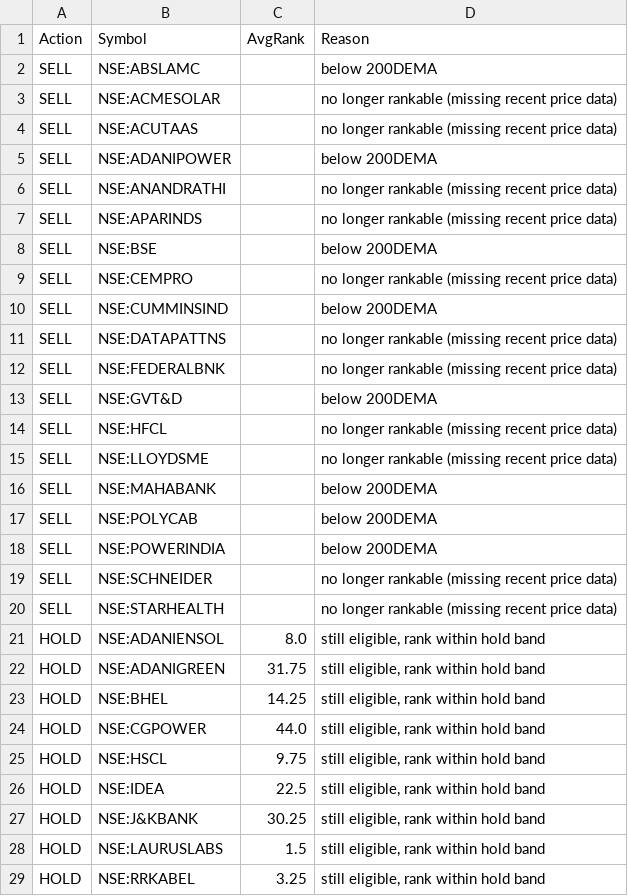
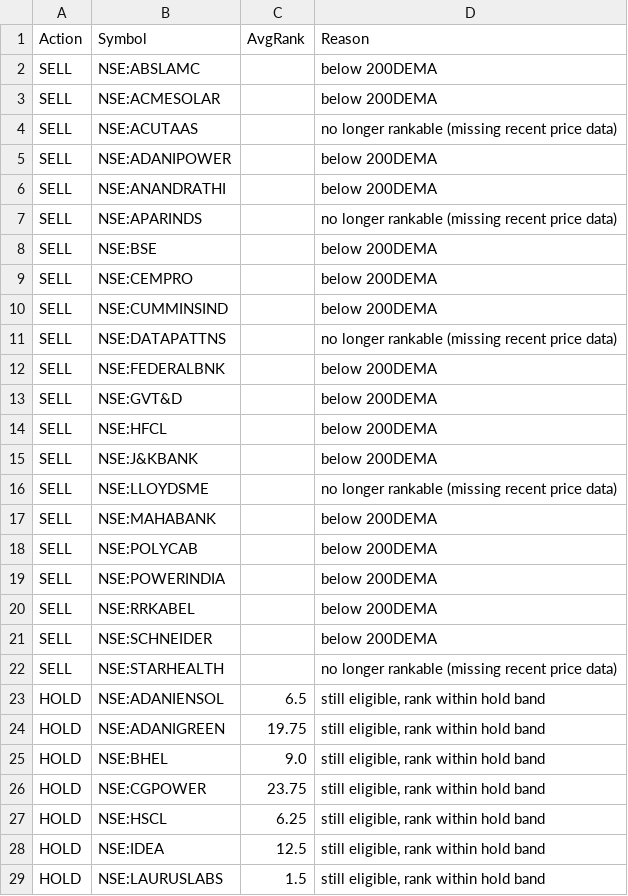
Before and after one commit to amitchoksi7747-debug/momentum-dashboard, a CSV file: data/processed/strategies/S2/latest_rebalance_sheet.csv, drawn as a sheet; only a part is shown; the diff covers the shown part only.

```diff
--- a/data/processed/strategies/S2/latest_rebalance_sheet.csv
+++ b/data/processed/strategies/S2/latest_rebalance_sheet.csv
@@ -2,14 +2,15 @@ Action,Symbol,AvgRank,Reason
 SELL,NSE:ABSLAMC,,below 200DEMA
-SELL,NSE:ACMESOLAR,,no longer rankable (missing recent price data)
+SELL,NSE:ACMESOLAR,,below 200DEMA
 SELL,NSE:ACUTAAS,,no longer rankable (missing recent price data)
 SELL,NSE:ADANIPOWER,,below 200DEMA
-SELL,NSE:ANANDRATHI,,no longer rankable (missing recent price data)
+SELL,NSE:ANANDRATHI,,below 200DEMA
 SELL,NSE:APARINDS,,no longer rankable (missing recent price data)
 SELL,NSE:BSE,,below 200DEMA
-SELL,NSE:CEMPRO,,no longer rankable (missing recent price data)
+SELL,NSE:CEMPRO,,below 200DEMA
 SELL,NSE:CUMMINSIND,,below 200DEMA
 SELL,NSE:DATAPATTNS,,no longer rankable (missing recent price data)
-SELL,NSE:FEDERALBNK,,no longer rankable (missing recent price data)
+SELL,NSE:FEDERALBNK,,below 200DEMA
 SELL,NSE:GVT&D,,below 200DEMA
-SELL,NSE:HFCL,,no longer rankable (missing recent price data)
+SELL,NSE:HFCL,,below 200DEMA
+SELL,NSE:J&KBANK,,below 200DEMA
 SELL,NSE:LLOYDSME,,no longer rankable (missing recent price data)
@@ -18,12 +19,11 @@ SELL,NSE:POLYCAB,,below 200DEMA
 SELL,NSE:POWERINDIA,,below 200DEMA
-SELL,NSE:SCHNEIDER,,no longer rankable (missing recent price data)
+SELL,NSE:RRKABEL,,below 200DEMA
+SELL,NSE:SCHNEIDER,,below 200DEMA
 SELL,NSE:STARHEALTH,,no longer rankable (missing recent price data)
-HOLD,NSE:ADANIENSOL,8.0,"still eligible, rank within hold band"
-HOLD,NSE:ADANIGREEN,31.75,"still eligible, rank within hold band"
-HOLD,NSE:BHEL,14.25,"still eligible, rank within hold band"
-HOLD,NSE:CGPOWER,44.0,"still eligible, rank within hold band"
-HOLD,NSE:HSCL,9.75,"still eligible, rank within hold band"
-HOLD,NSE:IDEA,22.5,"still eligible, rank within hold band"
-HOLD,NSE:J&KBANK,30.25,"still eligible, rank within hold band"
+HOLD,NSE:ADANIENSOL,6.5,"still eligible, rank within hold band"
+HOLD,NSE:ADANIGREEN,19.75,"still eligible, rank within hold band"
+HOLD,NSE:BHEL,9.0,"still eligible, rank within hold band"
+HOLD,NSE:CGPOWER,23.75,"still eligible, rank within hold band"
+HOLD,NSE:HSCL,6.25,"still eligible, rank within hold band"
+HOLD,NSE:IDEA,12.5,"still eligible, rank within hold band"
 HOLD,NSE:LAURUSLABS,1.5,"still eligible, rank within hold band"
-HOLD,NSE:RRKABEL,3.25,"still eligible, rank within hold band"
```
Also changed, not shown: 13 added rows, 11 removed rows and 17 edited cells elsewhere in this file, data/processed/mf_comparison/navs.csv, data/processed/mf_comparison/rebased.csv, 35 other files.
